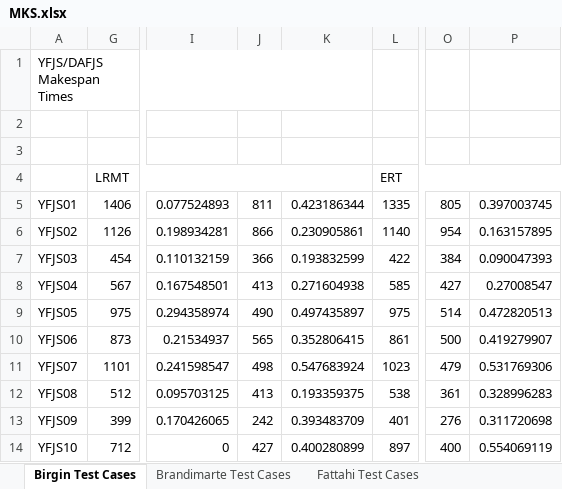
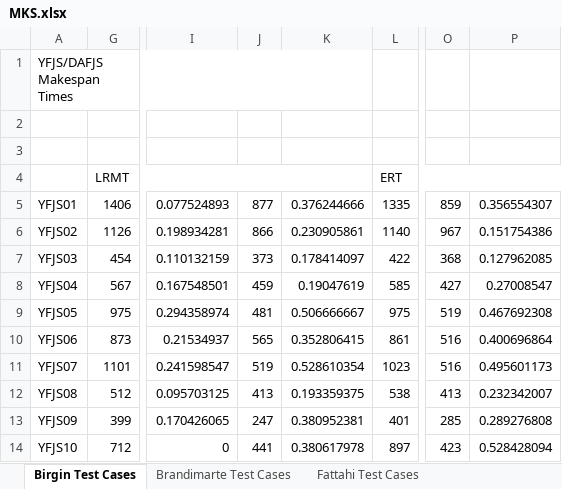
Before and after one commit to sraje97/MSTS_FJSP, an Excel workbook: data/Benchmarks/MKS.xlsx, sheet Birgin Test Cases, drawn as a sheet; only a part is shown, gaps mark what is left out; values as stored, in another font and other column widths than the file's, no cell formats; charts and pictures not drawn; the diff covers the shown part only; the diff names each change by its address in the sheet, - before the commit and + after, or states it on an @@ line.

```diff
--- a/data/Benchmarks/MKS.xlsx (sheet Birgin Test Cases)
+++ b/data/Benchmarks/MKS.xlsx (sheet Birgin Test Cases)
-J5: 811
+J5: 877
-K5: 0.423186344
+K5: 0.376244666
-O5: 805
+O5: 859
-P5: 0.397003745
+P5: 0.356554307
-O6: 954
+O6: 967
-P6: 0.163157895
+P6: 0.151754386
-J7: 366
+J7: 373
-K7: 0.193832599
+K7: 0.178414097
-O7: 384
+O7: 368
-P7: 0.090047393
+P7: 0.127962085
-J8: 413
+J8: 459
-K8: 0.271604938
+K8: 0.19047619
-J9: 490
+J9: 481
-K9: 0.497435897
+K9: 0.506666667
-O9: 514
+O9: 519
-P9: 0.472820513
+P9: 0.467692308
-O10: 500
+O10: 516
-P10: 0.419279907
+P10: 0.400696864
-J11: 498
+J11: 519
-K11: 0.547683924
+K11: 0.528610354
-O11: 479
+O11: 516
-P11: 0.531769306
+P11: 0.495601173
-O12: 361
+O12: 413
-P12: 0.328996283
+P12: 0.232342007
-J13: 242
+J13: 247
-K13: 0.393483709
+K13: 0.380952381
-O13: 276
+O13: 285
-P13: 0.311720698
+P13: 0.289276808
-J14: 427
+J14: 441
-K14: 0.400280899
+K14: 0.380617978
-O14: 400
+O14: 423
-P14: 0.554069119
+P14: 0.528428094
```
Also changed, not shown: 144 edited cells elsewhere in this sheet, sheet Brandimarte Test Cases, sheet Fattahi Test Cases, cell formats, charts or pictures, 3 other files.
